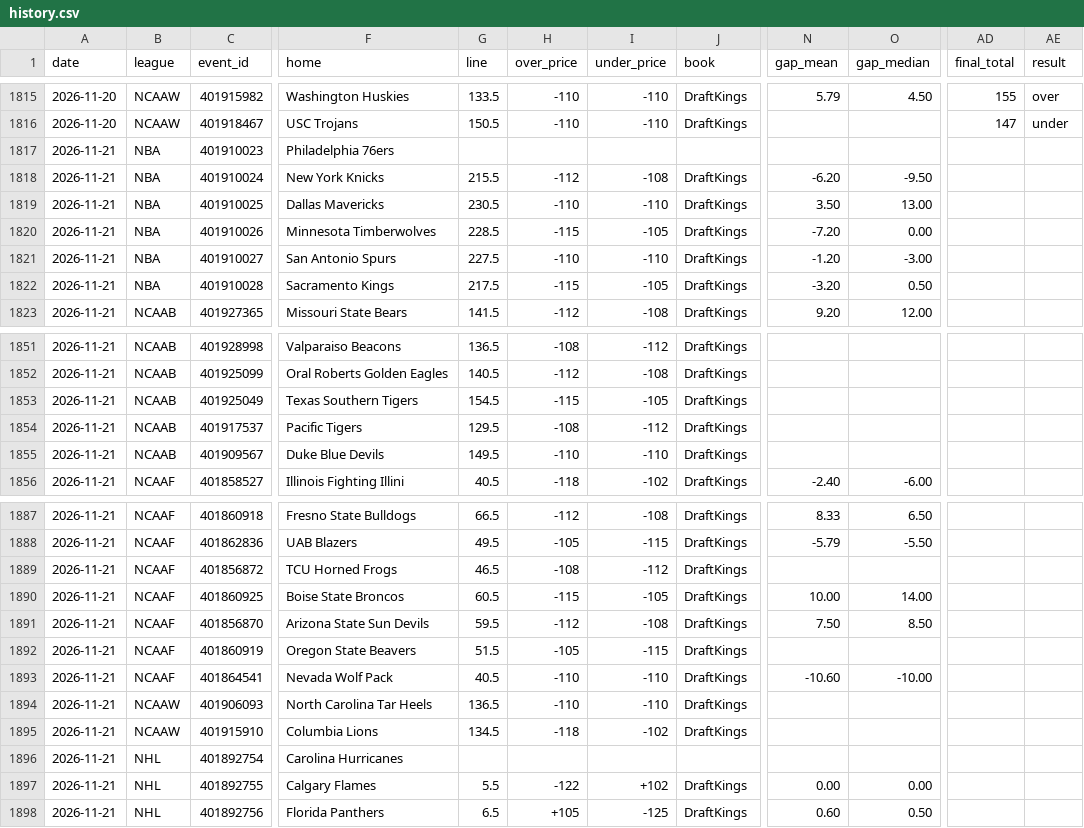
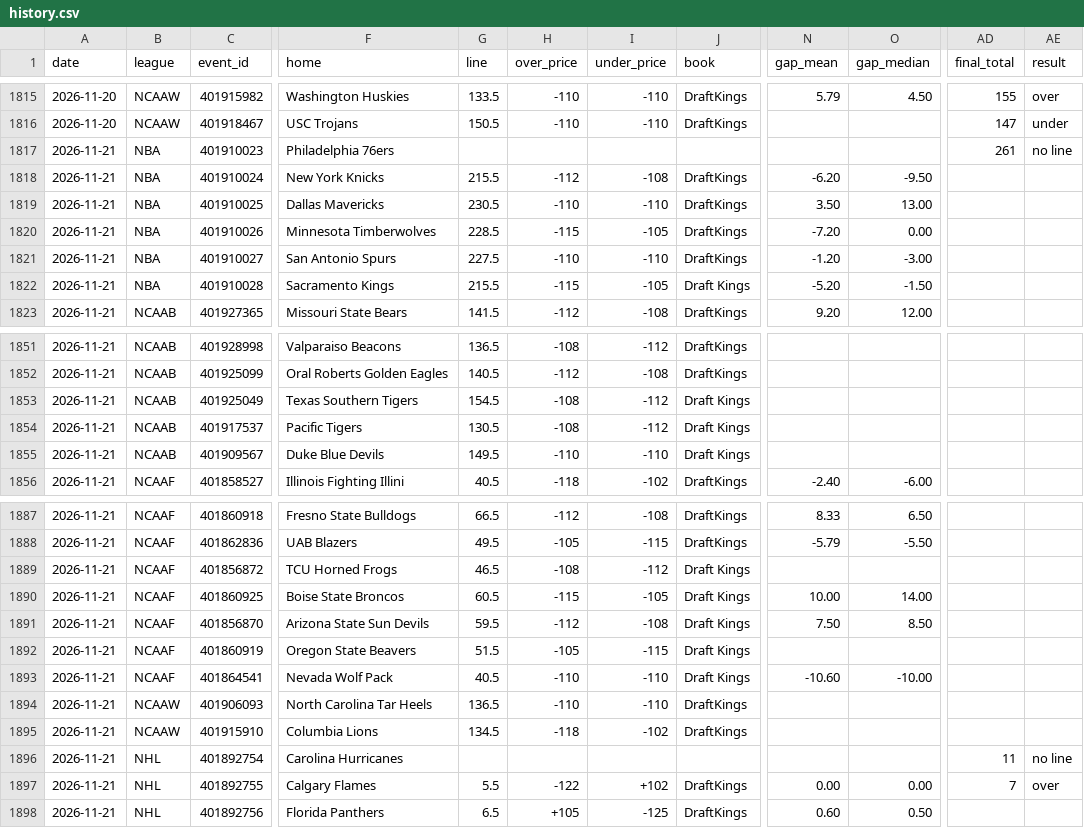
Before and after one commit to Silentprodigy-rnt/yugi-sb-bot-v2, a CSV file: docs/history.csv, drawn as a sheet; only a part is shown, gaps mark what is left out; the diff covers the shown part only; the diff names each change by its address in the sheet, - before the commit and + after, or states it on an @@ line.

```diff
--- a/docs/history.csv
+++ b/docs/history.csv
-AD1817 (final_total): (empty)
+AD1817 (final_total): 261
-AE1817 (result): (empty)
+AE1817 (result): no line
-G1822 (line): 217.5
+G1822 (line): 215.5
-J1822 (book): DraftKings
+J1822 (book): Draft Kings
-N1822 (gap_mean): -3.20
+N1822 (gap_mean): -5.20
-O1822 (gap_median): 0.50
+O1822 (gap_median): -1.50
-H1853 (over_price): -115
+H1853 (over_price): -108
-I1853 (under_price): -105
+I1853 (under_price): -112
-J1853:J1855 (book): DraftKings
+J1853:J1855 (book): Draft Kings
-G1854 (line): 129.5
+G1854 (line): 130.5
-J1889:J1893 (book): DraftKings
+J1889:J1893 (book): Draft Kings
-AD1896 (final_total): (empty)
+AD1896 (final_total): 11
-AE1896 (result): (empty)
+AE1896 (result): no line
-AD1897 (final_total): (empty)
+AD1897 (final_total): 7
-AE1897 (result): (empty)
+AE1897 (result): over
```
Also changed, not shown: 5 edited cells elsewhere in this file, 2 other files.
